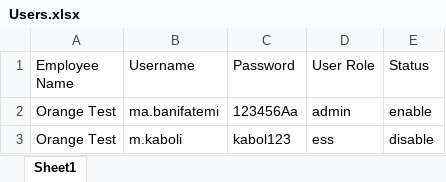
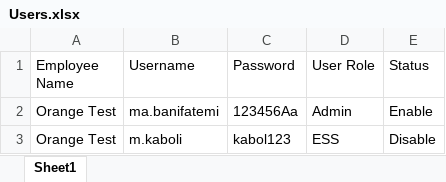
Before and after one commit to SMABF7899/Novin-Kish-Project, an Excel workbook: Selenium-Python/TestUtils/Users.xlsx, sheet Sheet1, drawn as a sheet; values as stored, in another font and other column widths than the file's, no borders; the diff names each change by its address in the sheet, - before the commit and + after, or states it on an @@ line.

Commit message:
Validate Users

```diff
--- a/Selenium-Python/TestUtils/Users.xlsx (sheet Sheet1)
+++ b/Selenium-Python/TestUtils/Users.xlsx (sheet Sheet1)
-D2 (User Role): admin
+D2 (User Role): Admin
-E2 (Status): enable
+E2 (Status): Enable
-D3 (User Role): ess
+D3 (User Role): ESS
-E3 (Status): disable
+E3 (Status): Disable
```
Also changed, not shown: 4 other files.
